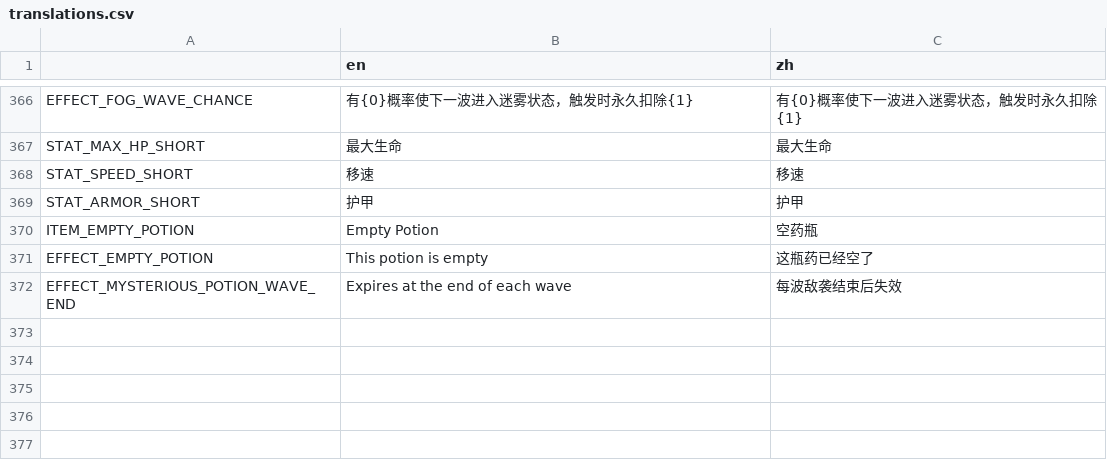
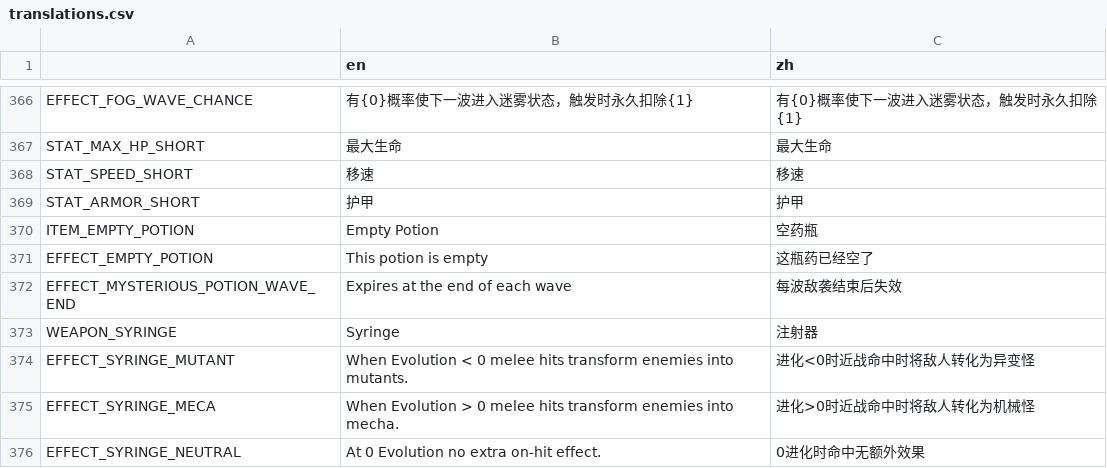
Before and after one commit to FengLiuFeseliud/Brotato-FengAddMods, a CSV file: translations/translations.csv, drawn as a sheet; only a part is shown, gaps mark what is left out; the diff names each change by its address in the sheet, - before the commit and + after, or states it on an @@ line.

Commit message:
add weapon_syringe

```diff
--- a/translations/translations.csv
+++ b/translations/translations.csv
+row 373: WEAPON_SYRINGE | Syringe | 注射器
+row 374: EFFECT_SYRINGE_MUTANT | When Evolution < 0 melee hits transform enemies into mutants. | 进化<0时近战命中时将敌人转化为异变怪
+row 375: EFFECT_SYRINGE_MECA | When Evolution > 0 melee hits transform enemies into mecha. | 进化>0时近战命中时将敌人转化为机械怪
+row 376: EFFECT_SYRINGE_NEUTRAL | At 0 Evolution no extra on-hit effect. | 0进化时命中无额外效果
```
Also changed, not shown: 19 other files.
